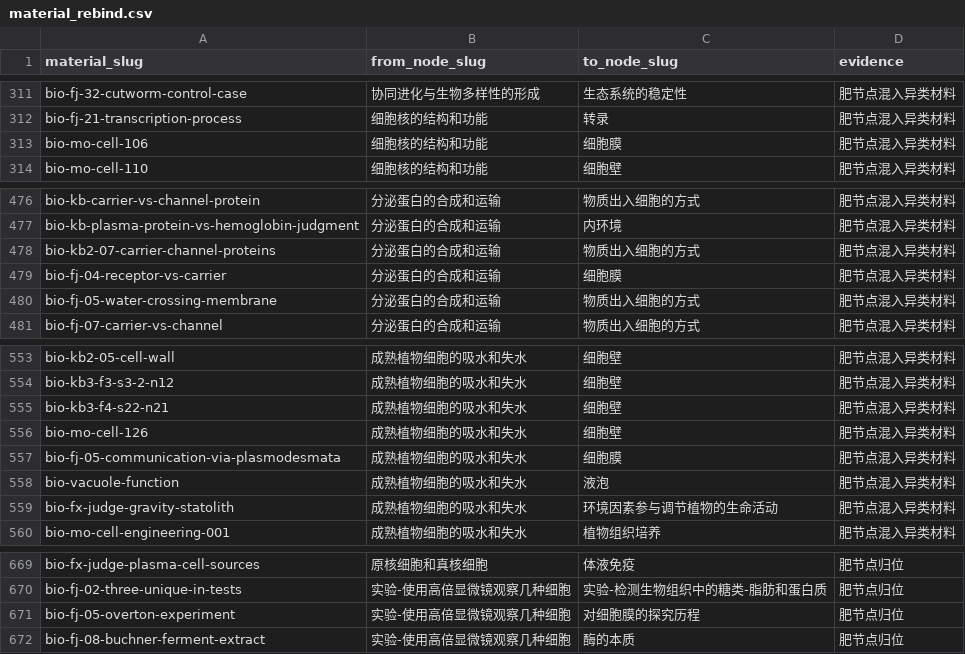
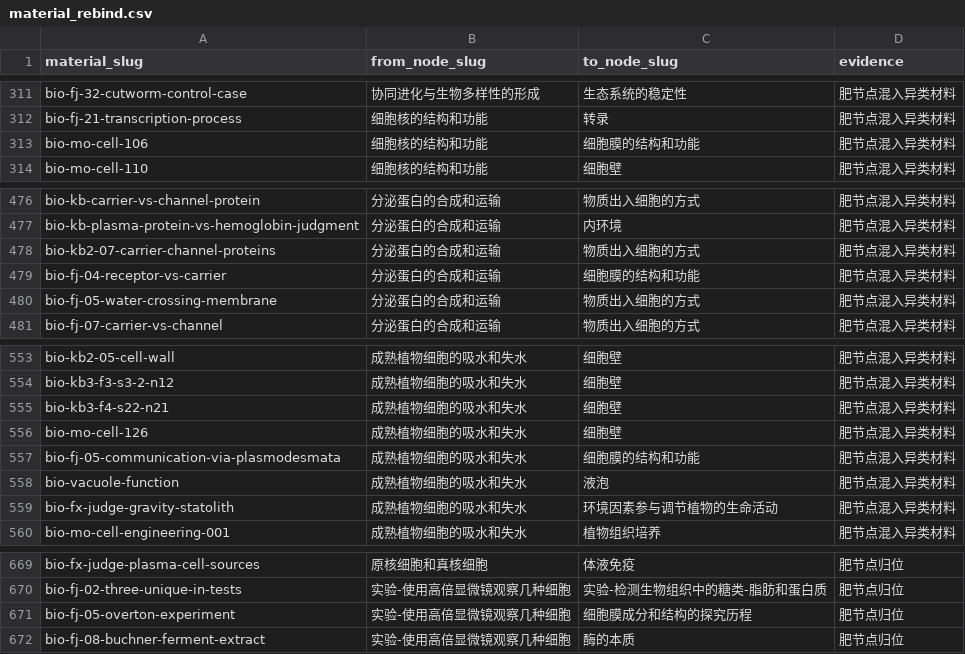
Before and after one commit to tianshantingyun-lab/smart-mistake-book, a CSV file: tools/kb_build/tables/material_rebind.csv, drawn as a sheet; only a part is shown, gaps mark what is left out; the diff covers the shown part only.

Commit message:
fix(kb): 肥节点抽查 9 条异类改绑（呼吸影响因素/膜探究历程/基因工程）+ 修 20 行旧目标指向已合并 slug

```diff
--- a/tools/kb_build/tables/material_rebind.csv
+++ b/tools/kb_build/tables/material_rebind.csv
@@ -312,3 +312,3 @@ bio-fj-32-cutworm-control-case,协同进化与生物多样性的形成,生态系
 bio-fj-21-transcription-process,细胞核的结构和功能,转录,肥节点混入异类材料
-bio-mo-cell-106,细胞核的结构和功能,细胞膜,肥节点混入异类材料
+bio-mo-cell-106,细胞核的结构和功能,细胞膜的结构和功能,肥节点混入异类材料
 bio-mo-cell-110,细胞核的结构和功能,细胞壁,肥节点混入异类材料
@@ -478,3 +478,3 @@ bio-kb-plasma-protein-vs-hemoglobin-judgment,分泌蛋白的合成和运输,内
 bio-kb2-07-carrier-channel-proteins,分泌蛋白的合成和运输,物质出入细胞的方式,肥节点混入异类材料
-bio-fj-04-receptor-vs-carrier,分泌蛋白的合成和运输,细胞膜,肥节点混入异类材料
+bio-fj-04-receptor-vs-carrier,分泌蛋白的合成和运输,细胞膜的结构和功能,肥节点混入异类材料
 bio-fj-05-water-crossing-membrane,分泌蛋白的合成和运输,物质出入细胞的方式,肥节点混入异类材料
@@ -556,3 +556,3 @@ bio-kb3-f4-s22-n21,成熟植物细胞的吸水和失水,细胞壁,肥节点混
 bio-mo-cell-126,成熟植物细胞的吸水和失水,细胞壁,肥节点混入异类材料
-bio-fj-05-communication-via-plasmodesmata,成熟植物细胞的吸水和失水,细胞膜,肥节点混入异类材料
+bio-fj-05-communication-via-plasmodesmata,成熟植物细胞的吸水和失水,细胞膜的结构和功能,肥节点混入异类材料
 bio-vacuole-function,成熟植物细胞的吸水和失水,液泡,肥节点混入异类材料
@@ -670,3 +670,3 @@ bio-fx-judge-plasma-cell-sources,原核细胞和真核细胞,体液免疫,肥节
 bio-fj-02-three-unique-in-tests,实验-使用高倍显微镜观察几种细胞,实验-检测生物组织中的糖类-脂肪和蛋白质,肥节点归位
-bio-fj-05-overton-experiment,实验-使用高倍显微镜观察几种细胞,对细胞膜的探究历程,肥节点归位
+bio-fj-05-overton-experiment,实验-使用高倍显微镜观察几种细胞,细胞膜成分和结构的探究历程,肥节点归位
 bio-fj-08-buchner-ferment-extract,实验-使用高倍显微镜观察几种细胞,酶的本质,肥节点归位
```
Also changed, not shown: 9 added rows and 30 edited cells elsewhere in this file, 2 other files.
